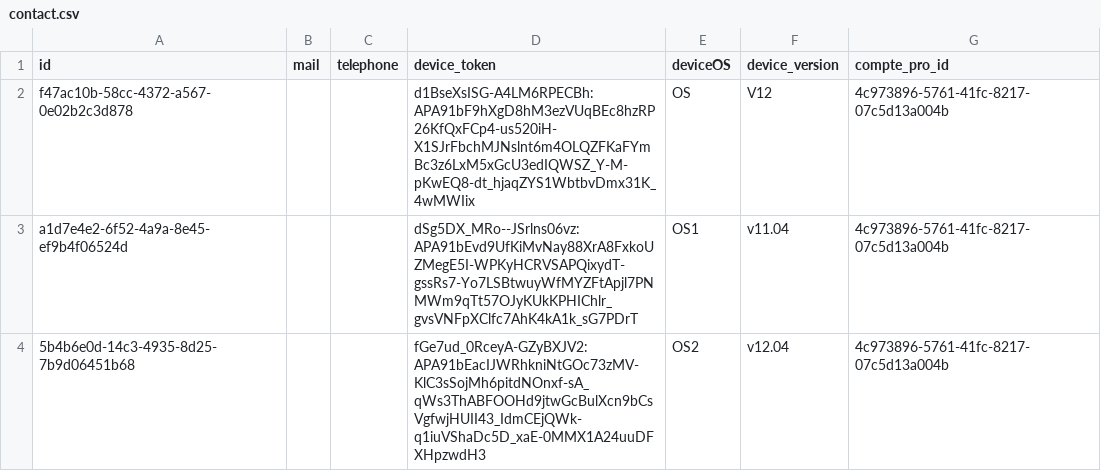
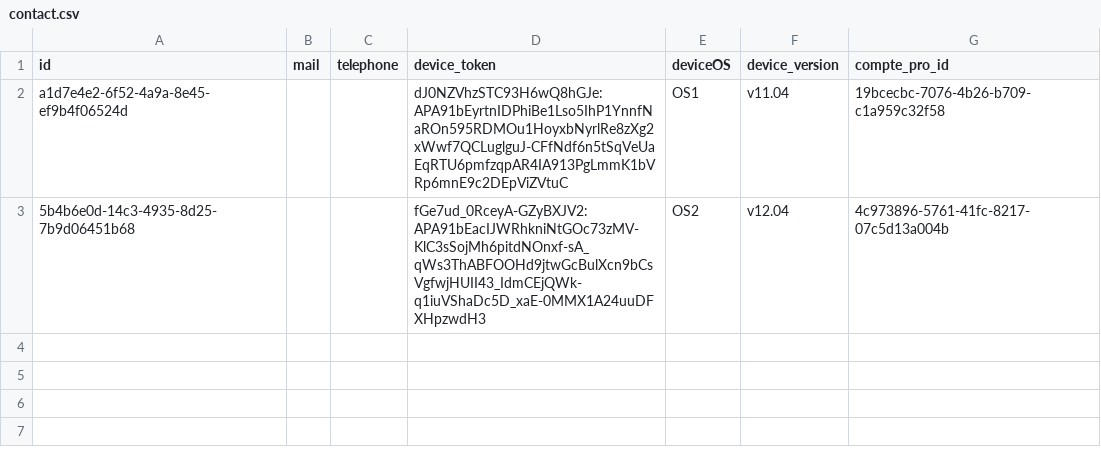
Before and after one commit to fatimazahraben-alla/prospacebe, a CSV file: src/main/resources/config/liquibase/fake-data/contact.csv, drawn as a sheet.

```diff
--- a/src/main/resources/config/liquibase/fake-data/contact.csv
+++ b/src/main/resources/config/liquibase/fake-data/contact.csv
@@ -1,4 +1,3 @@
 id;mail;telephone;device_token;deviceOS;device_version;compte_pro_id
-f47ac10b-58cc-4372-a567-0e02b2c3d878;;;d1BseXsISG-A4LM6RPECBh:APA91bF9hXgD8hM3ezVUqBEc8hzRP26KfQxFCp4-us520iH-X1SJrFbchMJNslnt6m4OLQZFKaFYmBc3z6LxM5xGcU3edIQWSZ_Y-M-pKwEQ8-dt_hjaqZYS1WbtbvDmx31K_4wMWIix;OS;V12;4c973896-5761-41fc-8217-07c5d13a004b
-a1d7e4e2-6f52-4a9a-8e45-ef9b4f06524d;;;dSg5DX_MRo--JSrlns06vz:APA91bEvd9UfKiMvNay88XrA8FxkoUZMegE5I-WPKyHCRVSAPQixydT-gssRs7-Yo7LSBtwuyWfMYZFtApjl7PNMWm9qTt57OJyKUkKPHIChlr_gvsVNFpXClfc7AhK4kA1k_sG7PDrT;OS1;v11.04;4c973896-5761-41fc-8217-07c5d13a004b
+a1d7e4e2-6f52-4a9a-8e45-ef9b4f06524d;;;dJ0NZVhzSTC93H6wQ8hGJe:APA91bEyrtnIDPhiBe1Lso5IhP1YnnfNaROn595RDMOu1HoyxbNyrlRe8zXg2xWwf7QCLuglguJ-CFfNdf6n5tSqVeUaEqRTU6pmfzqpAR4IA913PgLmmK1bVRp6mnE9c2DEpViZVtuC;OS1;v11.04;19bcecbc-7076-4b26-b709-c1a959c32f58
 5b4b6e0d-14c3-4935-8d25-7b9d06451b68;;;fGe7ud_0RceyA-GZyBXJV2:APA91bEacIJWRhkniNtGOc73zMV-KlC3sSojMh6pitdNOnxf-sA_qWs3ThABFOOHd9jtwGcBulXcn9bCsVgfwjHUII43_IdmCEjQWk-q1iuVShaDc5D_xaE-0MMX1A24uuDFXHpzwdH3;OS2;v12.04;4c973896-5761-41fc-8217-07c5d13a004b
```
Also changed, not shown: 10 other files.
